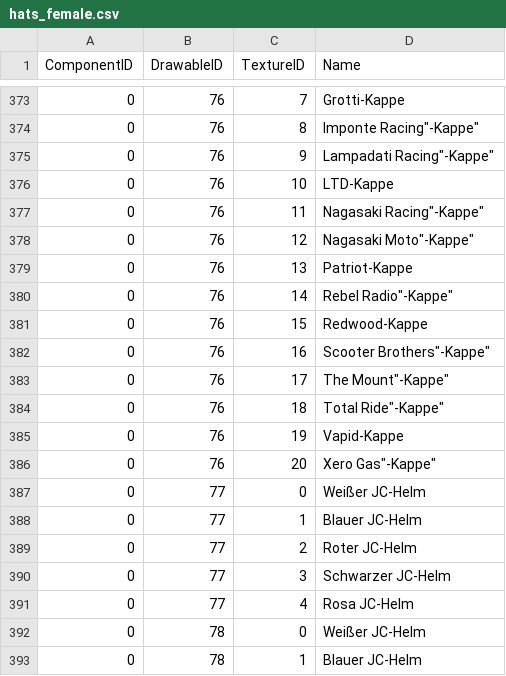
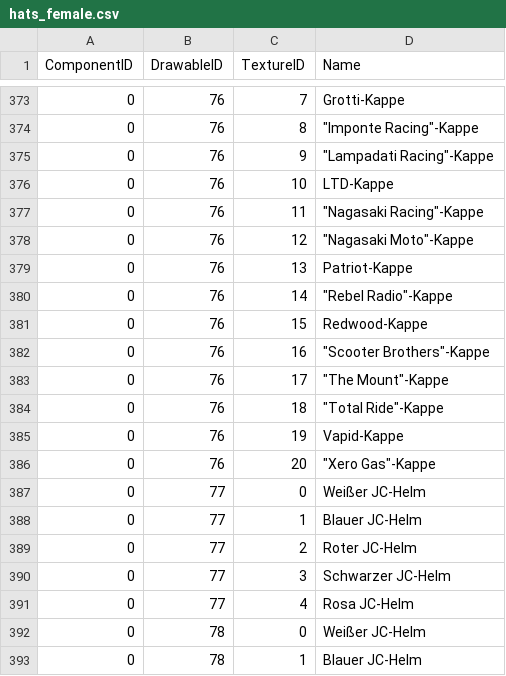
Before and after one commit to Hutmacherr/gta-clothes-dump, a CSV file: props/hats_female.csv, drawn as a sheet; only a part is shown, gaps mark what is left out; the diff covers the shown part only.

```diff
--- a/props/hats_female.csv
+++ b/props/hats_female.csv
@@ -373,15 +373,15 @@ ComponentID,DrawableID,TextureID,Name
 0,76,7,"Grotti-Kappe"
-0,76,8,""Imponte Racing"-Kappe"
-0,76,9,""Lampadati Racing"-Kappe"
+0,76,8,"""Imponte Racing""-Kappe"
+0,76,9,"""Lampadati Racing""-Kappe"
 0,76,10,"LTD-Kappe"
-0,76,11,""Nagasaki Racing"-Kappe"
-0,76,12,""Nagasaki Moto"-Kappe"
+0,76,11,"""Nagasaki Racing""-Kappe"
+0,76,12,"""Nagasaki Moto""-Kappe"
 0,76,13,"Patriot-Kappe"
-0,76,14,""Rebel Radio"-Kappe"
+0,76,14,"""Rebel Radio""-Kappe"
 0,76,15,"Redwood-Kappe"
-0,76,16,""Scooter Brothers"-Kappe"
-0,76,17,""The Mount"-Kappe"
-0,76,18,""Total Ride"-Kappe"
+0,76,16,"""Scooter Brothers""-Kappe"
+0,76,17,"""The Mount""-Kappe"
+0,76,18,"""Total Ride""-Kappe"
 0,76,19,"Vapid-Kappe"
-0,76,20,""Xero Gas"-Kappe"
+0,76,20,"""Xero Gas""-Kappe"
 0,77,0,"Weißer JC-Helm"
```
Also changed, not shown: 15 edited cells elsewhere in this file.
